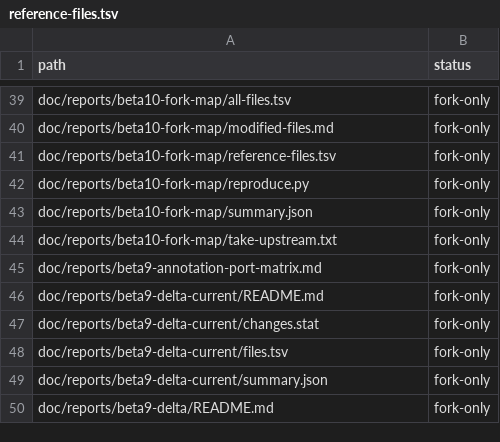
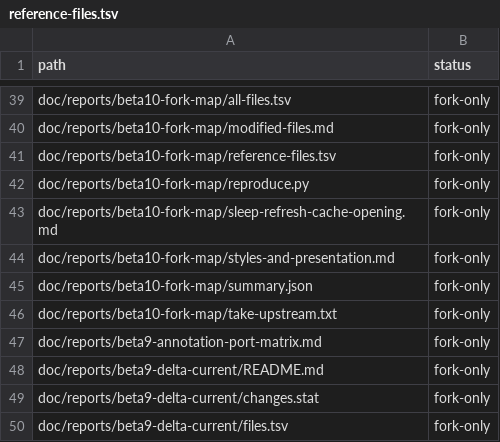
Before and after one commit to Mutaracha/kobalt_ru, a TSV file: doc/reports/beta10-fork-map/reference-files.tsv, drawn as a sheet; only a part is shown, gaps mark what is left out; the shorter side is filled out with more unchanged rows; the diff names each change by its address in the sheet, - before the commit and + after, or states it on an @@ line.

```diff
--- a/doc/reports/beta10-fork-map/reference-files.tsv
+++ b/doc/reports/beta10-fork-map/reference-files.tsv
+row 43: doc/reports/beta10-fork-map/sleep-refresh-cache-opening.md | fork-only
+row 44: doc/reports/beta10-fork-map/styles-and-presentation.md | fork-only
```
Also changed, not shown: doc/reports/beta10-fork-map/all-files.tsv, 8 other files.
